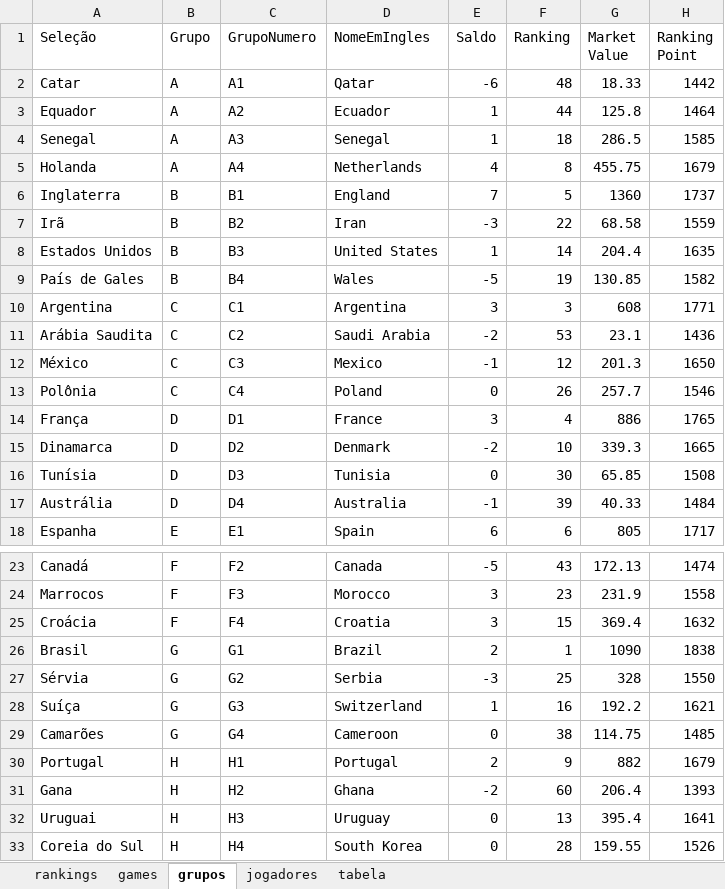
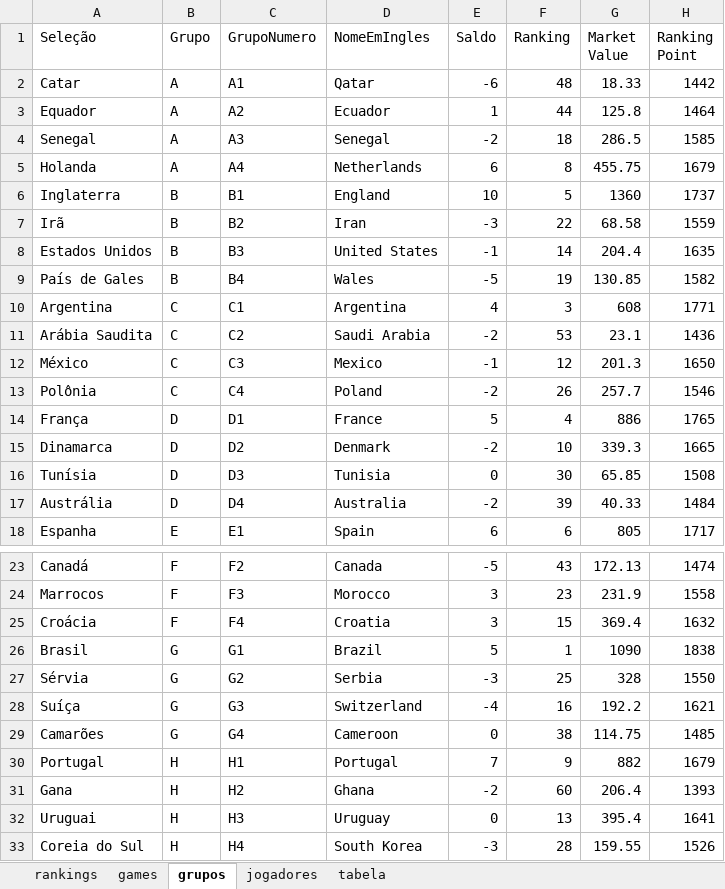
Before and after one commit to ricardorocha86/PrevisaoEsportiva, an Excel workbook: dados_previsao_esportiva.xlsx, sheet grupos, drawn as a sheet; only a part is shown, gaps mark what is left out; values as stored, in another font and other column widths than the file's, no borders; charts and pictures not drawn; the diff names each change by its address in the sheet, - before the commit and + after, or states it on an @@ line.

```diff
--- a/dados_previsao_esportiva.xlsx (sheet grupos)
+++ b/dados_previsao_esportiva.xlsx (sheet grupos)
-E4 (Saldo): 1
+E4 (Saldo): -2
-E5 (Saldo): 4
+E5 (Saldo): 6
-E6 (Saldo): 7
+E6 (Saldo): 10
-E8 (Saldo): 1
+E8 (Saldo): -1
-E10 (Saldo): 3
+E10 (Saldo): 4
-E13 (Saldo): 0
+E13 (Saldo): -2
-E14 (Saldo): 3
+E14 (Saldo): 5
-E17 (Saldo): -1
+E17 (Saldo): -2
-E26 (Saldo): 2
+E26 (Saldo): 5
-E28 (Saldo): 1
+E28 (Saldo): -4
-E30 (Saldo): 2
+E30 (Saldo): 7
-E33 (Saldo): 0
+E33 (Saldo): -3
```
Also changed, not shown: 1 other file.
